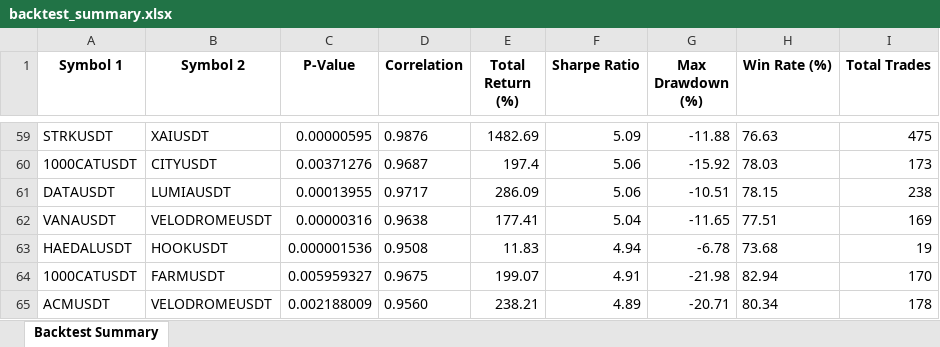
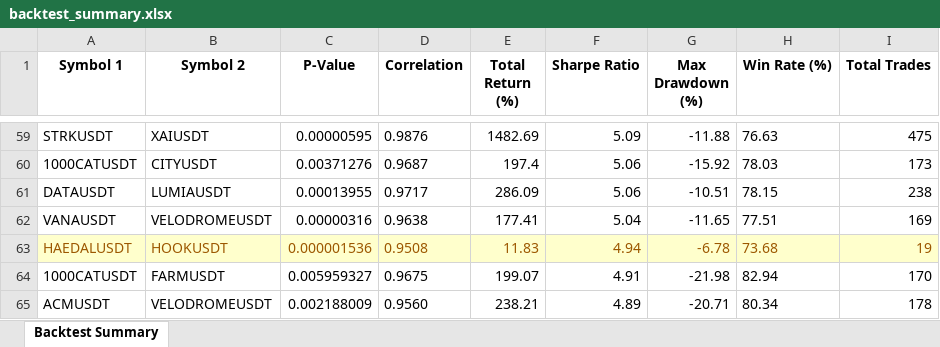
Before and after one commit to RobBudaghyan/mark4, an Excel workbook: backtest_summary.xlsx, sheet Backtest Summary, drawn as a sheet; only a part is shown, gaps mark what is left out; values as stored, in another font and other column widths than the file's, no borders; conditional formats not drawn; the diff names each change by its address in the sheet, - before the commit and + after, or states it on an @@ line.

```diff
--- a/backtest_summary.xlsx (sheet Backtest Summary)
+++ b/backtest_summary.xlsx (sheet Backtest Summary)
@@ A63:I63 fill: none → #FFFFCC, text colour: black → #9C5700 @@
```
Also changed, not shown: 3 other files.
